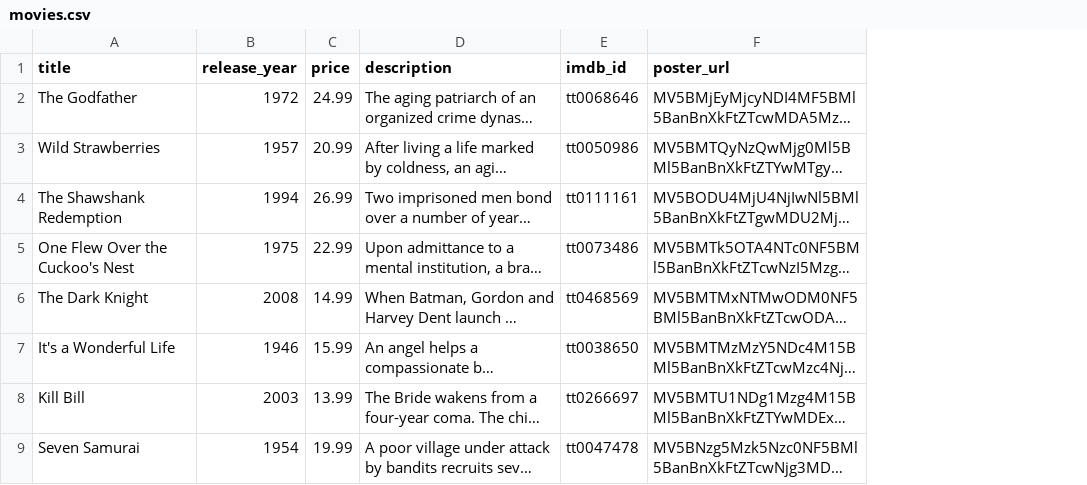
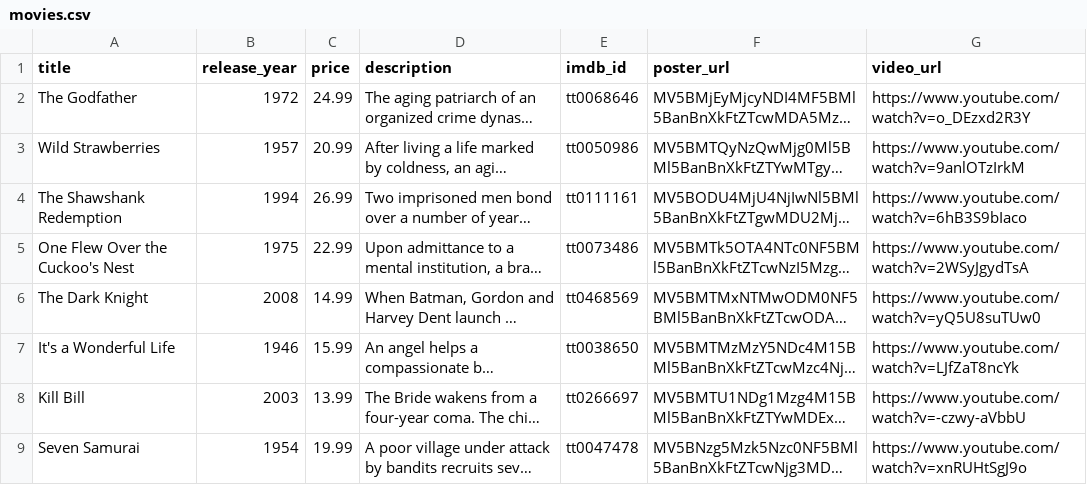
Before and after one commit to kelhusseiny/moviestore, a CSV file: db/seeds_data/movies.csv, drawn as a sheet; only a part is shown; long unchanged cells end in …; the diff names each change by its address in the sheet, - before the commit and + after, or states it on an @@ line.

```diff
--- a/db/seeds_data/movies.csv
+++ b/db/seeds_data/movies.csv
+column G (video_url), rows 2-9: https://www.youtube.com/watch?v=o_DEzxd2R3Y | https://www.youtube.com/watch?v=9anlOTzIrkM | https://www.youtube.com/watch?v=6hB3S9bIaco | https://www.youtube.com/watch?v=2WSyJgydTsA | https://www.youtube.com/watch?v=yQ5U8suTUw0 | https://www.youtube.com/watch?v=LJfZaT8ncYk | https://www.youtube.com/watch?v=-czwy-aVbbU | https://www.youtube.com/watch?v=xnRUHtSgJ9o
```
Also changed, not shown: 19 other files.
